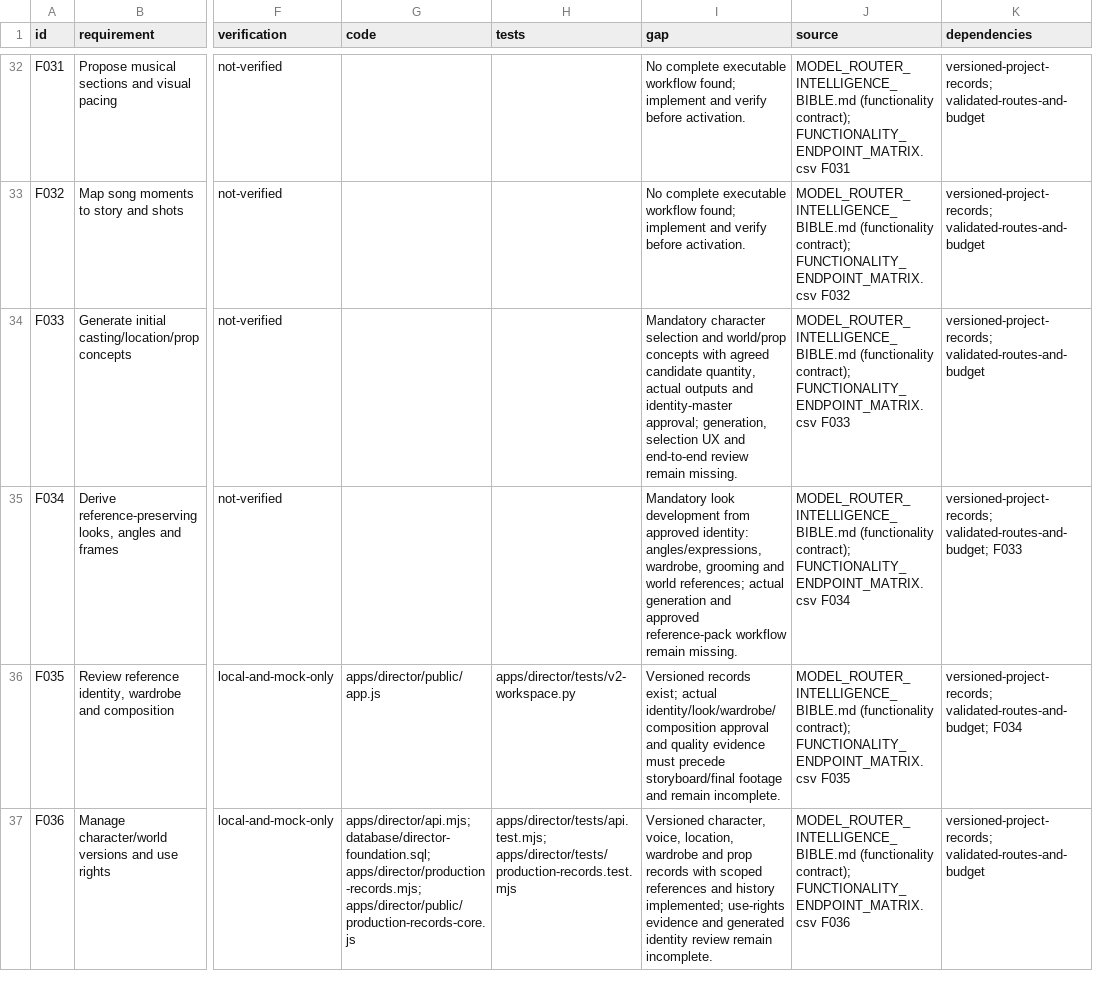
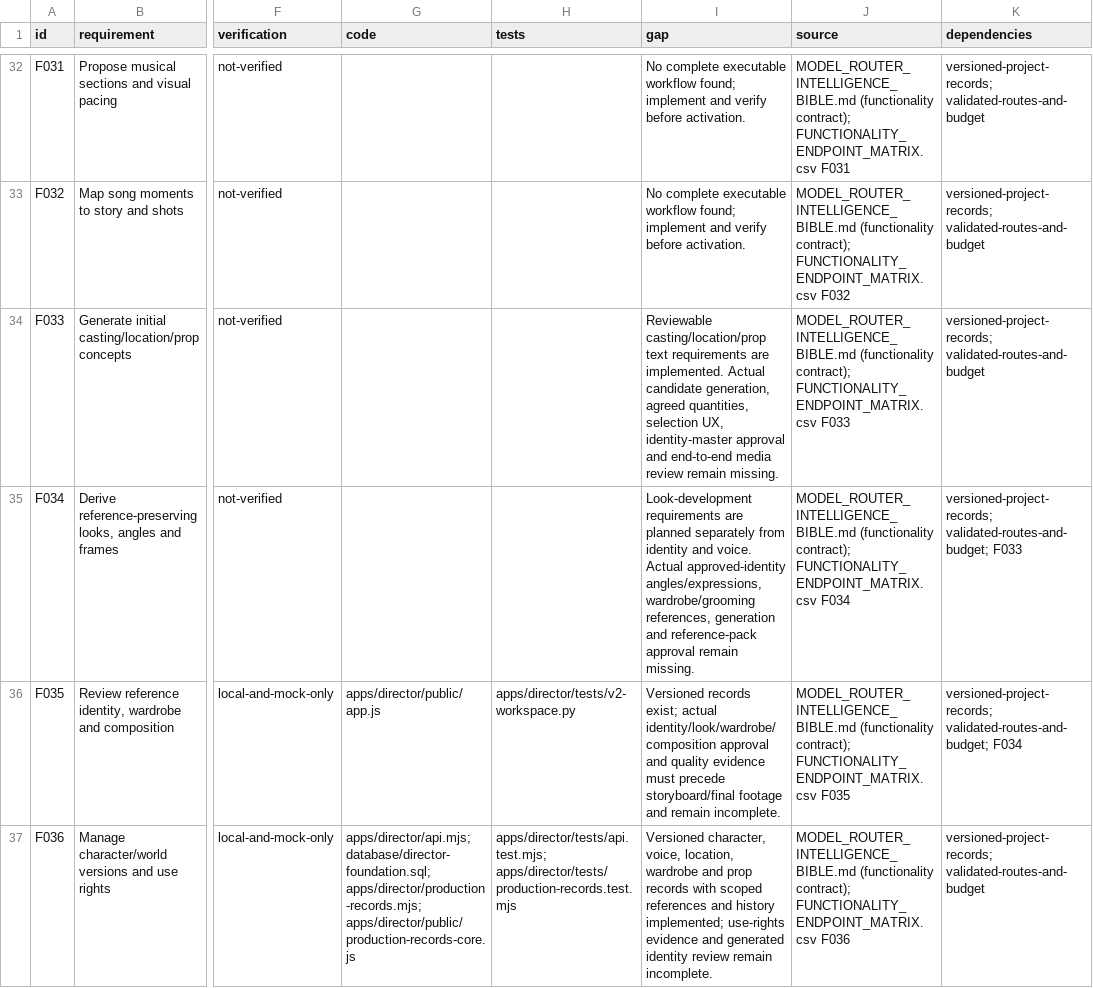
Before and after one commit to gthawani-del/learningskills, a CSV file: docs/DEVELOPMENT_REQUIREMENTS.csv, drawn as a sheet; only a part is shown, gaps mark what is left out; the diff covers the shown part only; the diff names each change by its address in the sheet, - before the commit and + after, or states it on an @@ line.

Commit message:
feat: add source-bound filmmaking department planning
Prepare 17 typed department plans from approved brief and screenplay, support focused versioned review and separately authorized AI proposals, and enforce atomic approval/source guards without treating plans as media approvals.

Preserve existing v3 planning contracts; require reviewed v4 opt-in for department planning. Add compact desktop/mobile overview, native Supabase guards and scoped evidence.

Validation: 427 tests, syntax/build, local browser regressions and 18 isolated SQL groups pass. Native migration and service-only/RLS checks pass; paid models, deployed accounts and physical devices remain unvalidated.

```diff
--- a/docs/DEVELOPMENT_REQUIREMENTS.csv
+++ b/docs/DEVELOPMENT_REQUIREMENTS.csv
-I34 (gap): Mandatory character selection and world/prop concepts with agreed candidate quantity, actual outputs and identity-master approval; generation, selection UX and end-to-end review remain…
+I34 (gap): Reviewable casting/location/prop text requirements are implemented. Actual candidate generation, agreed quantities, selection UX, identity-master approval and end-to-end media review remain…
-I35 (gap): Mandatory look development from approved identity: angles/expressions, wardrobe, grooming and world references; actual generation and approved reference-pack workflow remain missing.
+I35 (gap): Look-development requirements are planned separately from identity and voice. Actual approved-identity angles/expressions, wardrobe/grooming references, generation and reference-pack approval remain missing.
```
Also changed, not shown: 45 edited cells elsewhere in this file, 48 other files.
